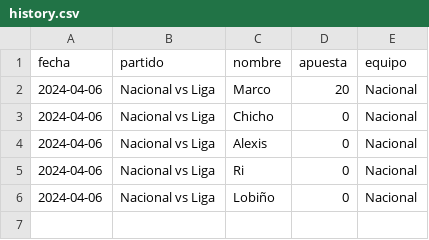
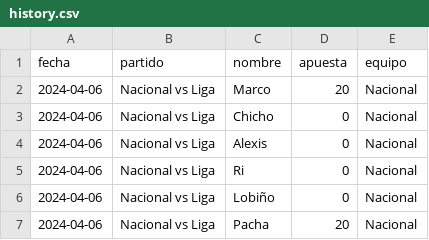
Before and after one commit to meaguirre3/bet-friends, a CSV file: history.csv, drawn as a sheet; the diff names each change by its address in the sheet, - before the commit and + after, or states it on an @@ line.

Commit message:
Update history.csv

```diff
--- a/history.csv
+++ b/history.csv
+row 7: 2024-04-06 | Nacional vs Liga | Pacha | 20 | Nacional
```
